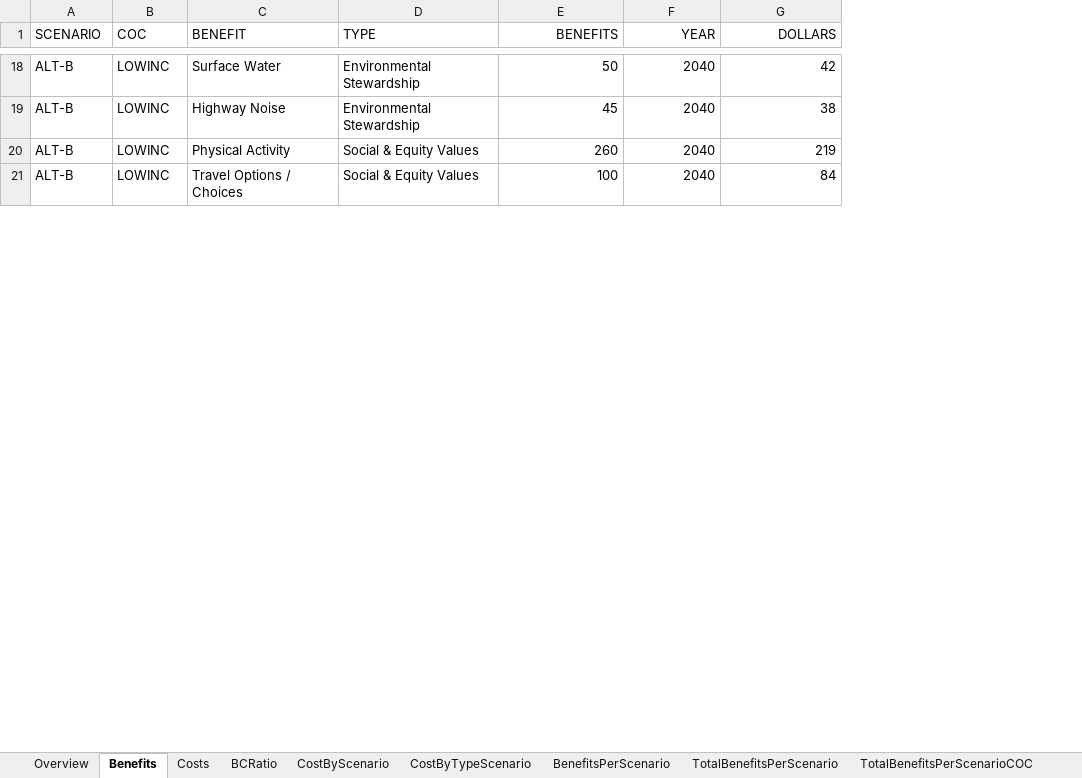
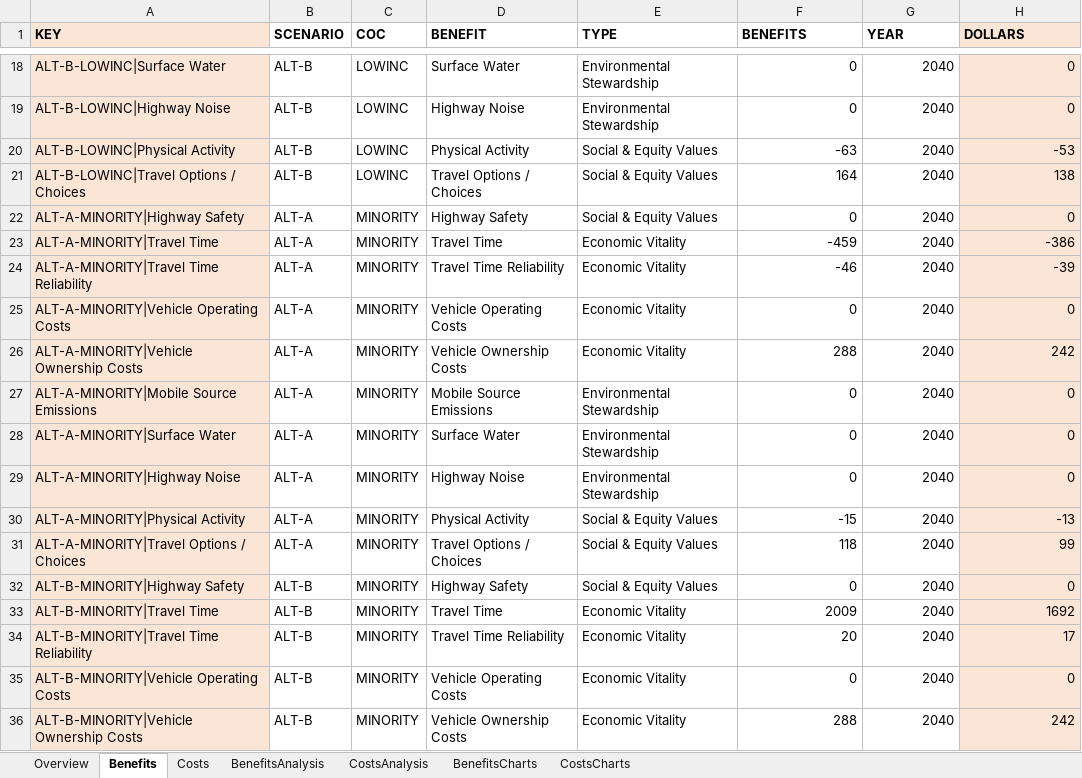
Before and after one commit to MetroModelingServices/metro_mce, an Excel workbook: workbooks/MCE_Visuals.xlsx, sheet Benefits, drawn as a sheet; only a part is shown, gaps mark what is left out; values as stored, in another font and other column widths than the file's, no borders; table styles not drawn; addresses are those after the commit; the diff covers the shown part only; the diff names each change by its address in the sheet, - before the commit and + after, or states it on an @@ line.

```diff
--- a/workbooks/MCE_Visuals.xlsx (sheet Benefits)
+++ b/workbooks/MCE_Visuals.xlsx (sheet Benefits)
-sheet tab: BCRatio
-sheet tab: CostByScenario
-sheet tab: CostByTypeScenario
-sheet tab: BenefitsPerScenario
-sheet tab: TotalBenefitsPerScenario
-sheet tab: TotalBenefitsPerScenarioCOC
+sheet tab: BenefitsAnalysis
+sheet tab: CostsAnalysis
+sheet tab: BenefitsCharts
+sheet tab: CostsCharts
+column A (KEY), rows 18-21: ALT-B-LOWINC|Surface Water | ALT-B-LOWINC|Highway Noise | ALT-B-LOWINC|Physical Activity | ALT-B-LOWINC|Travel Options / Choices
-B1:H1 bold: off
+B1:H1 bold: on
-F1:H1 alignment: right
+F1:H1 alignment: left
-H1:H21 fill: none
+H1:H21 fill: #FBE5D6
-F18 (BENEFITS): 50
+F18 (BENEFITS): 0
-H18 (DOLLARS): 42
+H18 (DOLLARS): 0
-F19 (BENEFITS): 45
+F19 (BENEFITS): 0
-H19 (DOLLARS): 38
+H19 (DOLLARS): 0
-F20 (BENEFITS): 260
+F20 (BENEFITS): -63
-H20 (DOLLARS): 219
+H20 (DOLLARS): -53
-F21 (BENEFITS): 100
+F21 (BENEFITS): 164
-H21 (DOLLARS): 84
+H21 (DOLLARS): 138
+row 22: ALT-A-MINORITY|Highway Safety | ALT-A | MINORITY | Highway Safety | Social & Equity Values | 0 | 2040 | 0
+row 23: ALT-A-MINORITY|Travel Time | ALT-A | MINORITY | Travel Time | Economic Vitality | -459 | 2040 | -386
+row 24: ALT-A-MINORITY|Travel Time Reliability | ALT-A | MINORITY | Travel Time Reliability | Economic Vitality | -46 | 2040 | -39
+row 25: ALT-A-MINORITY|Vehicle Operating Costs | ALT-A | MINORITY | Vehicle Operating Costs | Economic Vitality | 0 | 2040 | 0
+row 26: ALT-A-MINORITY|Vehicle Ownership Costs | ALT-A | MINORITY | Vehicle Ownership Costs | Economic Vitality | 288 | 2040 | 242
+row 27: ALT-A-MINORITY|Mobile Source Emissions | ALT-A | MINORITY | Mobile Source Emissions | Environmental Stewardship | 0 | 2040 | 0
+row 28: ALT-A-MINORITY|Surface Water | ALT-A | MINORITY | Surface Water | Environmental Stewardship | 0 | 2040 | 0
+row 29: ALT-A-MINORITY|Highway Noise | ALT-A | MINORITY | Highway Noise | Environmental Stewardship | 0 | 2040 | 0
+row 30: ALT-A-MINORITY|Physical Activity | ALT-A | MINORITY | Physical Activity | Social & Equity Values | -15 | 2040 | -13
+row 31: ALT-A-MINORITY|Travel Options / Choices | ALT-A | MINORITY | Travel Options / Choices | Social & Equity Values | 118 | 2040 | 99
+row 32: ALT-B-MINORITY|Highway Safety | ALT-B | MINORITY | Highway Safety | Social & Equity Values | 0 | 2040 | 0
+row 33: ALT-B-MINORITY|Travel Time | ALT-B | MINORITY | Travel Time | Economic Vitality | 2009 | 2040 | 1692
+row 34: ALT-B-MINORITY|Travel Time Reliability | ALT-B | MINORITY | Travel Time Reliability | Economic Vitality | 20 | 2040 | 17
+row 35: ALT-B-MINORITY|Vehicle Operating Costs | ALT-B | MINORITY | Vehicle Operating Costs | Economic Vitality | 0 | 2040 | 0
+row 36: ALT-B-MINORITY|Vehicle Ownership Costs | ALT-B | MINORITY | Vehicle Ownership Costs | Economic Vitality | 288 | 2040 | 242
```
Also changed, not shown: 25 added rows, 106 edited cells and cell formats elsewhere in this sheet, sheet Costs, sheet Overview, other sheet tabs, formulas that keep their value, charts or pictures, 1 other file.
